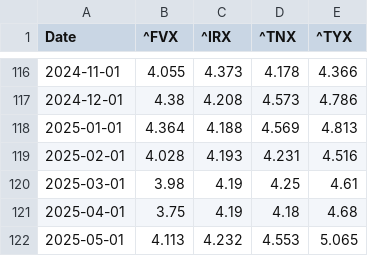
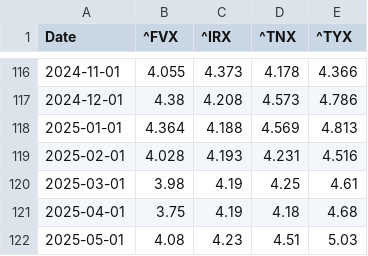
Before and after one commit to renan-peres/mfin-portfolio-management, a CSV file: data/datasets/monthly_treasury_rates.csv, drawn as a sheet; only a part is shown, gaps mark what is left out.

```diff
--- a/data/datasets/monthly_treasury_rates.csv
+++ b/data/datasets/monthly_treasury_rates.csv
@@ -121,2 +121,2 @@ Date,^FVX,^IRX,^TNX,^TYX
 2025-04-01,3.75,4.19,4.18,4.68
-2025-05-01,4.113,4.232,4.553,5.065
+2025-05-01,4.08,4.23,4.51,5.03
```
Also changed, not shown: data/datasets/daily_treasury_rates.csv, data/datasets/fundamentals_blackrock_bonds.csv, 11 other files.
